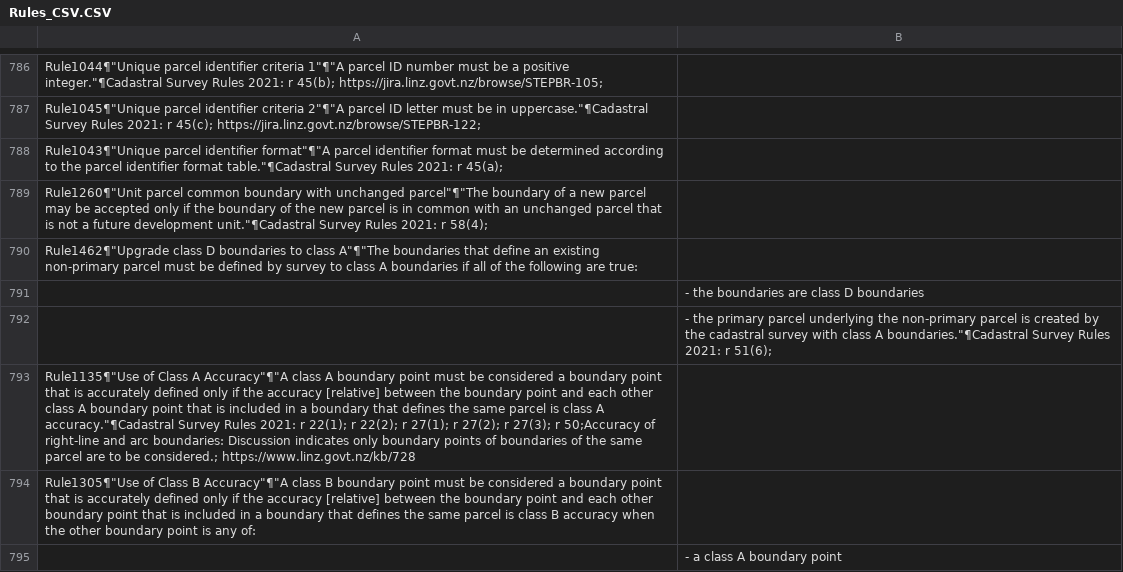
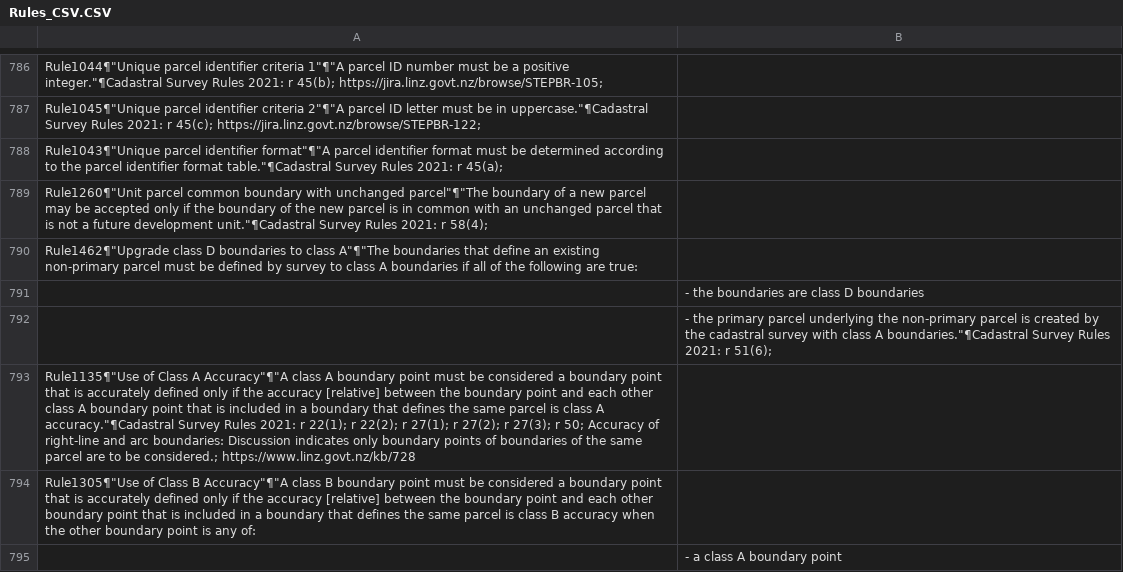
Before and after one commit to MarkDonaldBacon/Neo4J-import, a CSV file: Rules_CSV.CSV, drawn as a sheet; only a part is shown, gaps mark what is left out; the diff covers the shown part only.

```diff
--- a/Rules_CSV.CSV
+++ b/Rules_CSV.CSV
@@ -792,3 +792,3 @@ Rule1462¶"Upgrade class D boundaries to class A"¶"The boundaries that define a
 |- the primary parcel underlying the non-primary parcel is created by the cadastral survey with class A boundaries."¶Cadastral Survey Rules 2021: r 51(6);
-Rule1135¶"Use of Class A Accuracy"¶"A class A boundary point must be considered a boundary point that is accurately defined only if the accuracy [relative] between the boundary point and each other class A boundary point that is included in a boundary that defines the same parcel is class A accuracy."¶Cadastral Survey Rules 2021: r 22(1); r 22(2); r 27(1); r 27(2); r 27(3); r 50;Accuracy of right-line and arc boundaries: Discussion indicates only boundary points of boundaries of the same parcel are to be considered.; https://www.linz.govt.nz/kb/728
+Rule1135¶"Use of Class A Accuracy"¶"A class A boundary point must be considered a boundary point that is accurately defined only if the accuracy [relative] between the boundary point and each other class A boundary point that is included in a boundary that defines the same parcel is class A accuracy."¶Cadastral Survey Rules 2021: r 22(1); r 22(2); r 27(1); r 27(2); r 27(3); r 50; Accuracy of right-line and arc boundaries: Discussion indicates only boundary points of boundaries of the same parcel are to be considered.; https://www.linz.govt.nz/kb/728
 Rule1305¶"Use of Class B Accuracy"¶"A class B boundary point must be considered a boundary point that is accurately defined only if the accuracy [relative] between the boundary point and each other boundary point that is included in a boundary that defines the same parcel is class B accuracy when the other boundary point is any of:
```
Also changed, not shown: 4 edited cells elsewhere in this file, Concepts_CSV.CSV.
